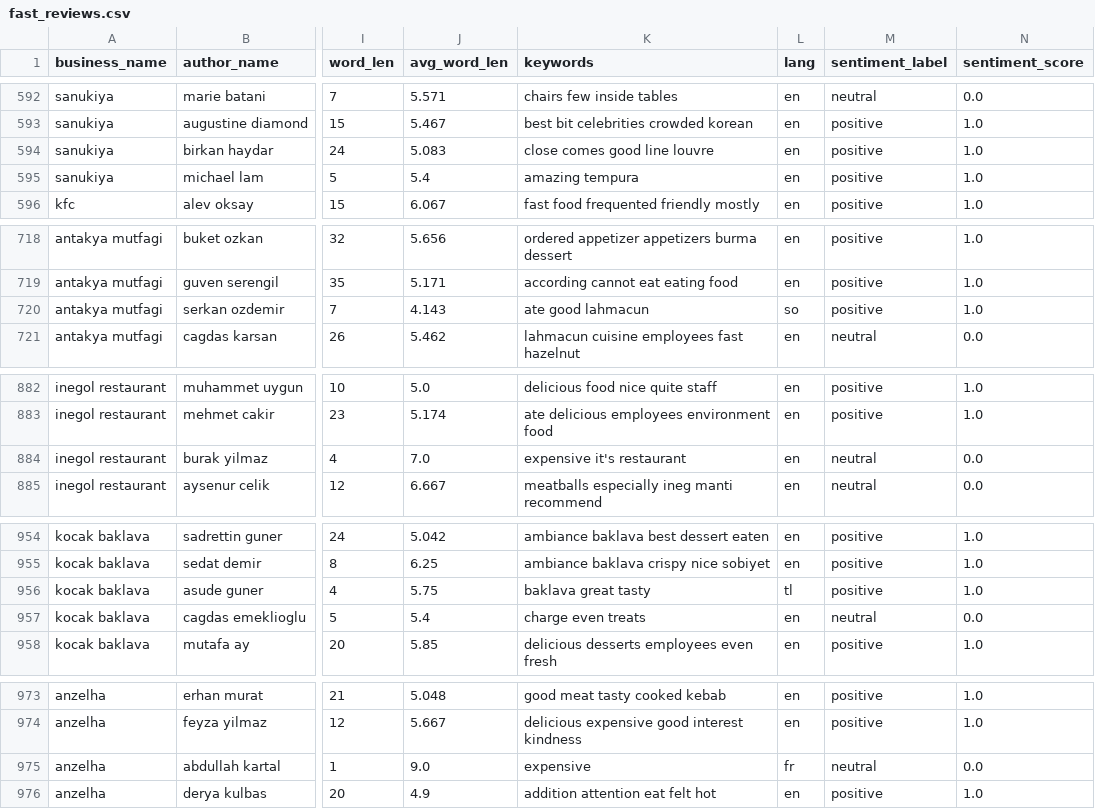
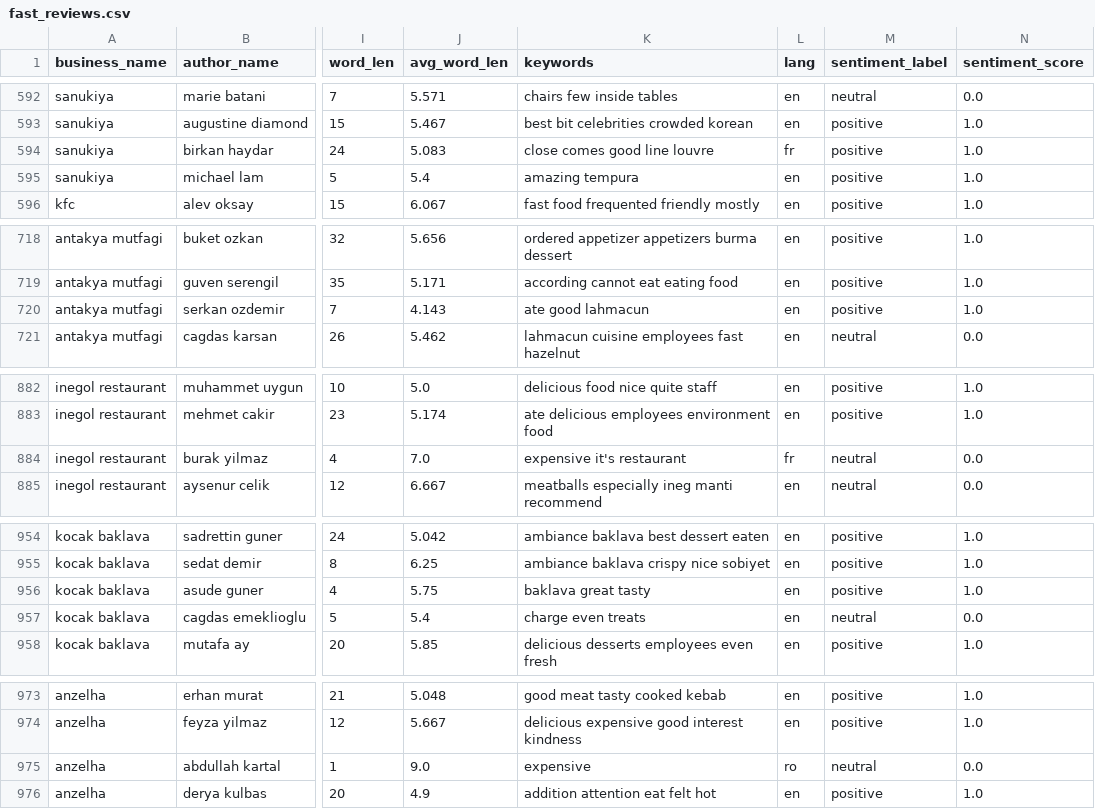
Before and after one commit to Hungaroo/Tiktok-Tech-Jam, a CSV file: outputs/fast/fast_reviews.csv, drawn as a sheet; only a part is shown, gaps mark what is left out; the diff covers the shown part only; the diff names each change by its address in the sheet, - before the commit and + after, or states it on an @@ line.

```diff
--- a/outputs/fast/fast_reviews.csv
+++ b/outputs/fast/fast_reviews.csv
-L594 (lang): en
+L594 (lang): fr
-L720 (lang): so
+L720 (lang): en
-L884 (lang): en
+L884 (lang): fr
-L956 (lang): tl
+L956 (lang): en
-L975 (lang): fr
+L975 (lang): ro
```
Also changed, not shown: 5 edited cells elsewhere in this file, 1 other file.
